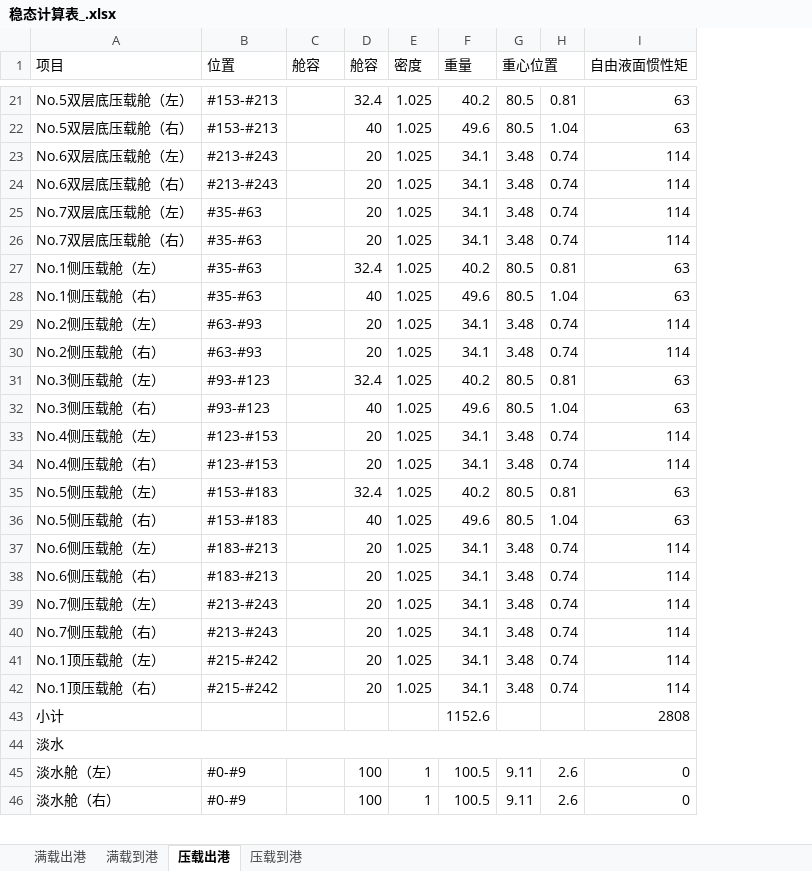
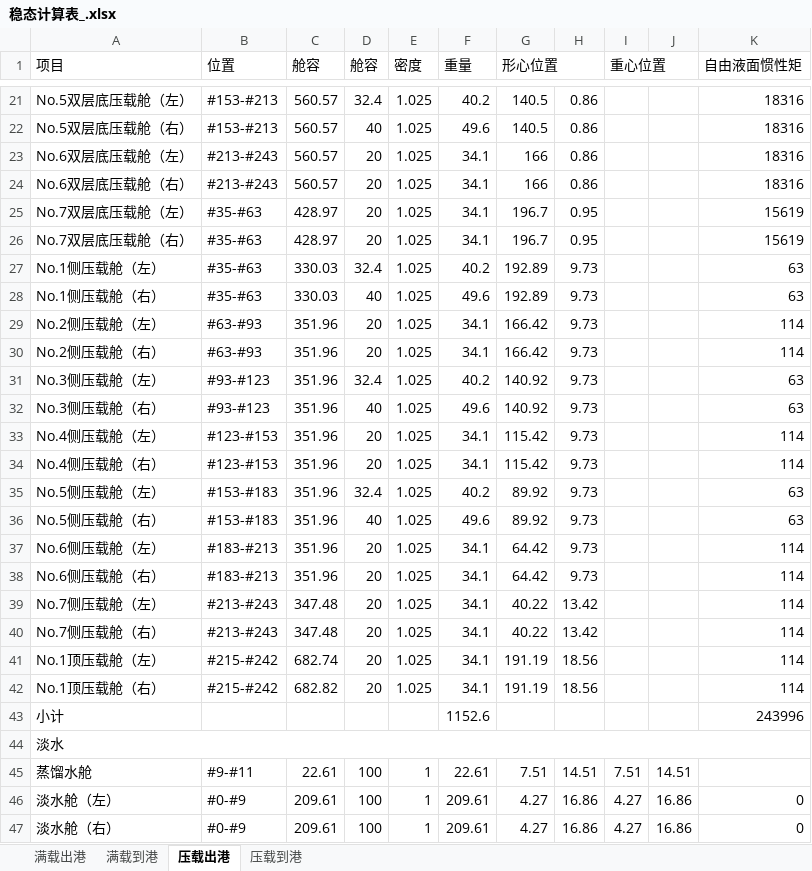
Before and after one commit to WangYuchen02/ShipDesign, an Excel workbook: 稳态计算表_.xlsx, sheet 压载出港, drawn as a sheet; only a part is shown, gaps mark what is left out; values as stored, in another font and other column widths than the file's, no cell formats; removed rows and columns are numbered as before the commit, all else as after; the diff covers the shown part only; the diff names each change by its address in the sheet, - before the commit and + after, or states it on an @@ line.

```diff
--- a/稳态计算表_.xlsx (sheet 压载出港)
+++ b/稳态计算表_.xlsx (sheet 压载出港)
+column G (形心位置), rows 21-42: 140.5 | 140.5 | 166 | 166 | 196.7 | 196.7 | 192.89 | 192.89 | 166.42 | 166.42 | 140.92 | 140.92 | 115.42 | 115.42 | 89.92 | 89.92 | 64.42 | 64.42 | 40.22 | 40.22 | 191.19 | 191.19; rows 46-47: 4.27 | 4.27
+column H, rows 21-42: 0.86 | 0.86 | 0.86 | 0.86 | 0.95 | 0.95 | 9.73 | 9.73 | 9.73 | 9.73 | 9.73 | 9.73 | 9.73 | 9.73 | 9.73 | 9.73 | 9.73 | 9.73 | 13.42 | 13.42 | 18.56 | 18.56; rows 46-47: 16.86 | 16.86
-column H, rows 21-46: 0.81 | 1.04 | 0.74 | 0.74 | 0.74 | 0.74 | 0.81 | 1.04 | 0.74 | 0.74 | 0.81 | 1.04 | 0.74 | 0.74 | 0.81 | 1.04 | 0.74 | 0.74 | 0.74 | 0.74 | 0.74 | 0.74 |  |  | 2.6 | 2.6
+column J, rows 46-47: 16.86 | 16.86
-C21:C24 (舱容): (empty)
+C21:C24 (舱容): 560.57
-I21:I22 (重心位置): 80.5
+I21:I22 (重心位置): (empty)
-K21:K22 (自由液面惯性矩): 63
+K21:K22 (自由液面惯性矩): 18316
-I23:I26 (重心位置): 3.48
+I23:I26 (重心位置): (empty)
-K23:K24 (自由液面惯性矩): 114
+K23:K24 (自由液面惯性矩): 18316
-C25:C26 (舱容): (empty)
+C25:C26 (舱容): 428.97
-K25:K26 (自由液面惯性矩): 114
+K25:K26 (自由液面惯性矩): 15619
-C27:C28 (舱容): (empty)
+C27:C28 (舱容): 330.03
-I27:I28 (重心位置): 80.5
+I27:I28 (重心位置): (empty)
-C29:C38 (舱容): (empty)
+C29:C38 (舱容): 351.96
-I29:I30 (重心位置): 3.48
+I29:I30 (重心位置): (empty)
-I31:I32 (重心位置): 80.5
+I31:I32 (重心位置): (empty)
-I33:I34 (重心位置): 3.48
+I33:I34 (重心位置): (empty)
-I35:I36 (重心位置): 80.5
+I35:I36 (重心位置): (empty)
-I37:I42 (重心位置): 3.48
+I37:I42 (重心位置): (empty)
-C39:C40 (舱容): (empty)
+C39:C40 (舱容): 347.48
-C41 (舱容): (empty)
+C41 (舱容): 682.74
-C42 (舱容): (empty)
+C42 (舱容): 682.82
-K43 (自由液面惯性矩): 2808
+K43 (自由液面惯性矩): 243996
+row 45: 蒸馏水舱 | #9-#11 | 22.61 | 100 | 1 | 22.61 | 7.51 | 14.51 | 7.51 | 14.51
-C46:C47 (舱容): (empty)
+C46:C47 (舱容): 209.61
-F46:F47 (重量): 100.5
+F46:F47 (重量): 209.61
-I46:I47 (重心位置): 9.11
+I46:I47 (重心位置): 4.27
```
Also changed, not shown: 12 added rows, 13 removed rows and 76 edited cells elsewhere in this sheet, sheet 满载出港, cell formats, formulas that keep their value, 3 other files.
